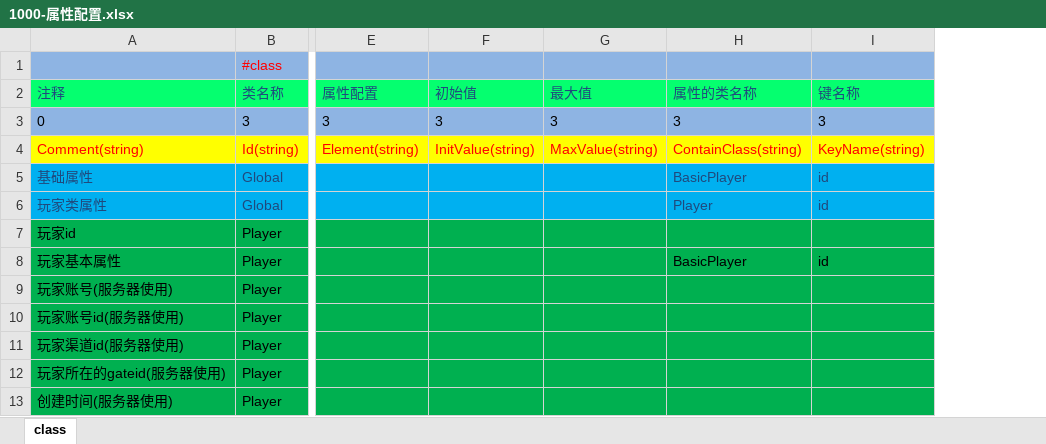
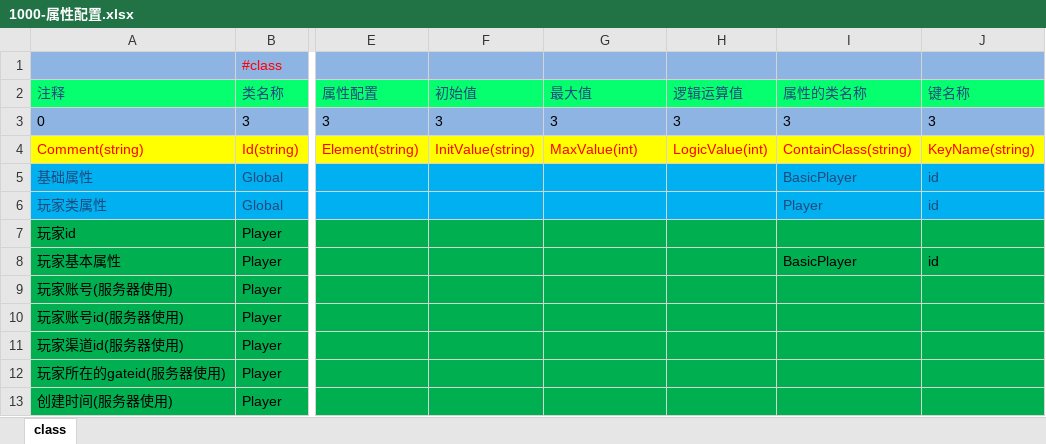
Before and after one commit to lori227/Fighter, an Excel workbook: Resource/excel/1000-属性配置.xlsx, sheet class, drawn as a sheet; only a part is shown, gaps mark what is left out; values as stored, in another font and other column widths than the file's, no borders; the diff names each change by its address in the sheet, - before the commit and + after, or states it on an @@ line.

```diff
--- a/Resource/excel/1000-属性配置.xlsx (sheet class)
+++ b/Resource/excel/1000-属性配置.xlsx (sheet class)
+column H (逻辑运算值), rows 3-4: 3 | LogicValue(int)
-G4 (最大值): MaxValue(string)
+G4 (最大值): MaxValue(int)
```
Also changed, not shown: Resource/excel/1020-全局配置.xlsx, Resource/excel/1101-进入游戏.xlsx, 13 other files.
